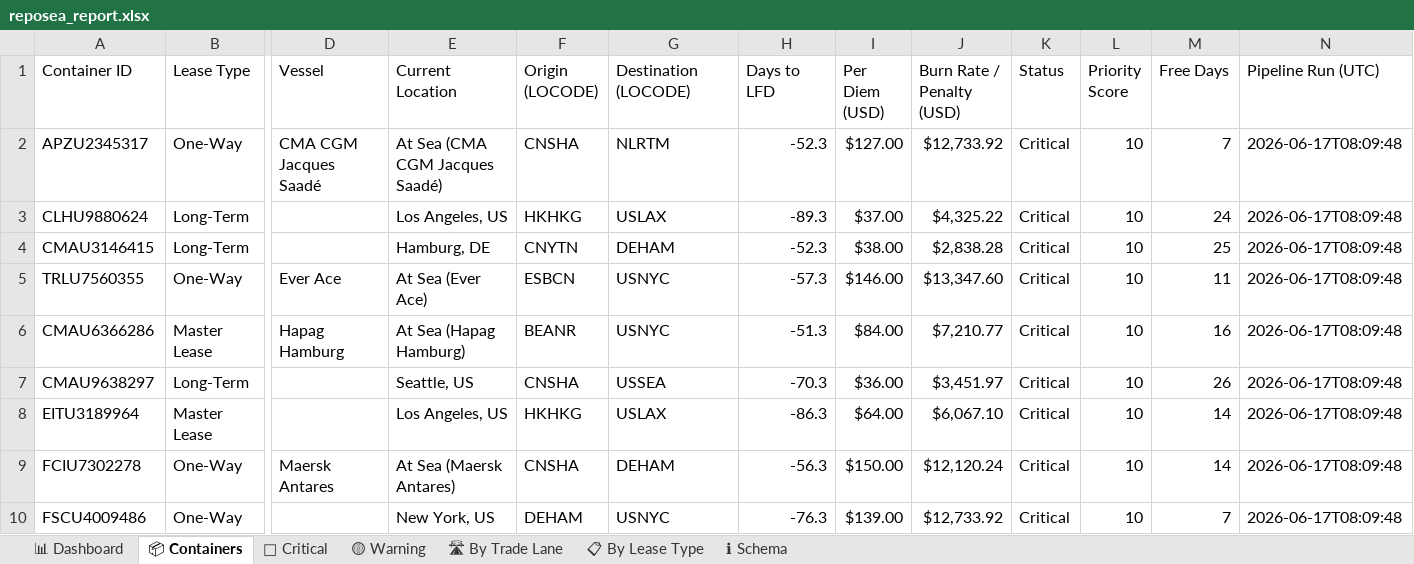
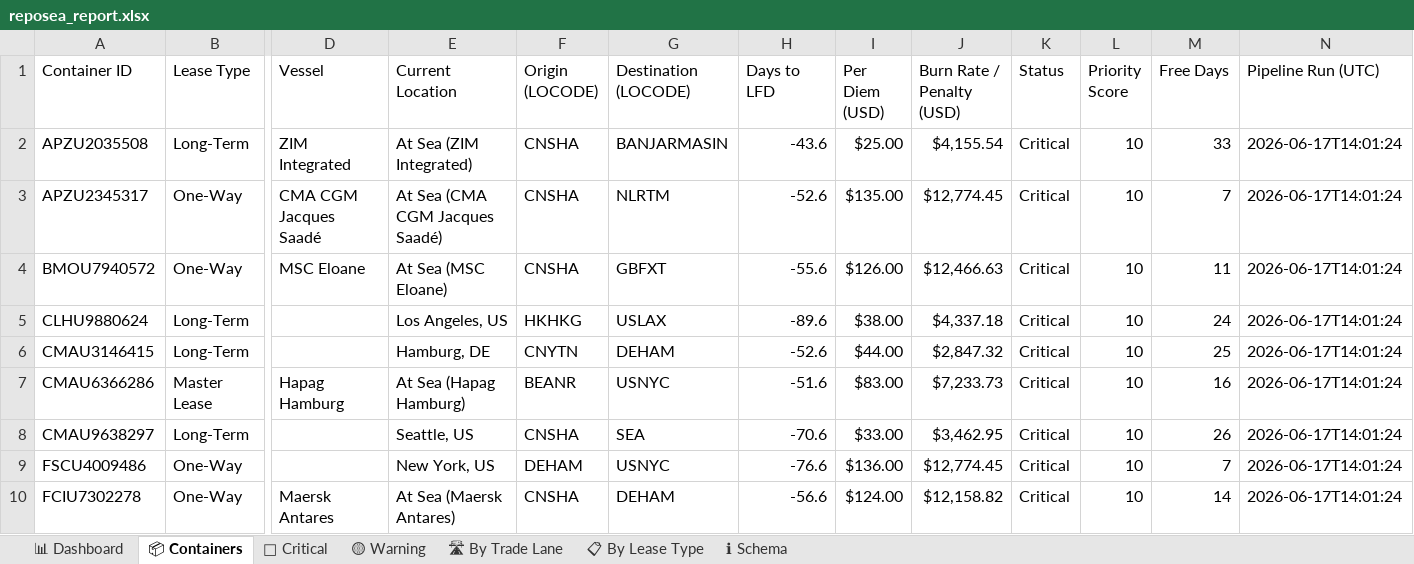
Before and after one commit to rahulmistry18/Reposea_container_optimizer, an Excel workbook: data/exports/reposea_report.xlsx, sheet 📦 Containers, drawn as a sheet; only a part is shown, gaps mark what is left out; values as stored, in another font and other column widths than the file's, no cell formats; table styles not drawn; removed rows and columns are numbered as before the commit, all else as after; rows hold the shown columns only; the diff covers the shown part only; the diff names each change by its address in the sheet, - before the commit and + after, or states it on an @@ line.

Commit message:
chore(data): pipeline run 2026-06-17T06:01:25Z [skip ci]

```diff
--- a/data/exports/reposea_report.xlsx (sheet 📦 Containers)
+++ b/data/exports/reposea_report.xlsx (sheet 📦 Containers)
+row 2: APZU2035508 | Long-Term | ZIM Integrated | At Sea (ZIM Integrated) | CNSHA | BANJARMASIN | -43.6 | $25.00 | $4,155.54 | Critical | 10 | 33 | 2026-06-17T14:01:24
-H3 (Days to LFD): -52.3
+H3 (Days to LFD): -52.6
-I3 (Per Diem (USD)): $127.00
+I3 (Per Diem (USD)): $135.00
-J3 (Burn Rate / Penalty (USD)): $12,733.92
+J3 (Burn Rate / Penalty (USD)): $12,774.45
-N3 (Pipeline Run (UTC)): 2026-06-17T08:09:48
+N3 (Pipeline Run (UTC)): 2026-06-17T14:01:24
+row 4: BMOU7940572 | One-Way | MSC Eloane | At Sea (MSC Eloane) | CNSHA | GBFXT | -55.6 | $126.00 | $12,466.63 | Critical | 10 | 11 | 2026-06-17T14:01:24
-H5 (Days to LFD): -89.3
+H5 (Days to LFD): -89.6
-I5 (Per Diem (USD)): $37.00
+I5 (Per Diem (USD)): $38.00
-J5 (Burn Rate / Penalty (USD)): $4,325.22
+J5 (Burn Rate / Penalty (USD)): $4,337.18
-N5:N6 (Pipeline Run (UTC)): 2026-06-17T08:09:48
+N5:N6 (Pipeline Run (UTC)): 2026-06-17T14:01:24
-H6 (Days to LFD): -52.3
+H6 (Days to LFD): -52.6
-I6 (Per Diem (USD)): $38.00
+I6 (Per Diem (USD)): $44.00
-J6 (Burn Rate / Penalty (USD)): $2,838.28
+J6 (Burn Rate / Penalty (USD)): $2,847.32
-row 5: TRLU7560355 | One-Way | Ever Ace | At Sea (Ever Ace) | ESBCN | USNYC | -57.3 | $146.00 | $13,347.60 | Critical | 10 | 11 | 2026-06-17T08:09:48
-H7 (Days to LFD): -51.3
+H7 (Days to LFD): -51.6
-I7 (Per Diem (USD)): $84.00
+I7 (Per Diem (USD)): $83.00
-J7 (Burn Rate / Penalty (USD)): $7,210.77
+J7 (Burn Rate / Penalty (USD)): $7,233.73
-N7:N8 (Pipeline Run (UTC)): 2026-06-17T08:09:48
+N7:N8 (Pipeline Run (UTC)): 2026-06-17T14:01:24
-G8 (Destination (LOCODE)): USSEA
+G8 (Destination (LOCODE)): SEA
-H8 (Days to LFD): -70.3
+H8 (Days to LFD): -70.6
-I8 (Per Diem (USD)): $36.00
+I8 (Per Diem (USD)): $33.00
-J8 (Burn Rate / Penalty (USD)): $3,451.97
+J8 (Burn Rate / Penalty (USD)): $3,462.95
-row 8: EITU3189964 | Master Lease |  | Los Angeles, US | HKHKG | USLAX | -86.3 | $64.00 | $6,067.10 | Critical | 10 | 14 | 2026-06-17T08:09:48
+row 9: FSCU4009486 | One-Way |  | New York, US | DEHAM | USNYC | -76.6 | $136.00 | $12,774.45 | Critical | 10 | 7 | 2026-06-17T14:01:24
-H10 (Days to LFD): -56.3
+H10 (Days to LFD): -56.6
-I10 (Per Diem (USD)): $150.00
+I10 (Per Diem (USD)): $124.00
-J10 (Burn Rate / Penalty (USD)): $12,120.24
+J10 (Burn Rate / Penalty (USD)): $12,158.82
-N10 (Pipeline Run (UTC)): 2026-06-17T08:09:48
+N10 (Pipeline Run (UTC)): 2026-06-17T14:01:24
-row 10: FSCU4009486 | One-Way |  | New York, US | DEHAM | USNYC | -76.3 | $139.00 | $12,733.92 | Critical | 10 | 7 | 2026-06-17T08:09:48
```
Also changed, not shown: 11 added rows, 11 removed rows and 64 edited cells elsewhere in this sheet, sheet 🔴 Critical, sheet 🛣 By Trade Lane, sheet 📋 By Lease Type, sheet 📊 Dashboard, cell formats, 7 other files.
